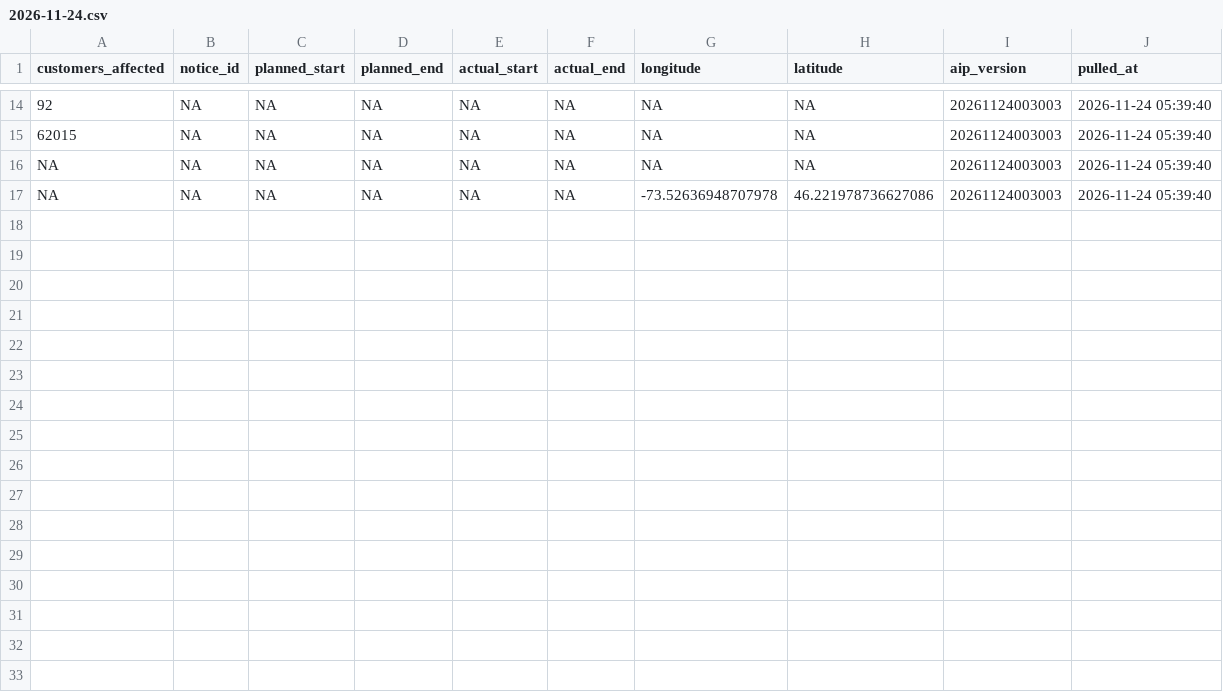
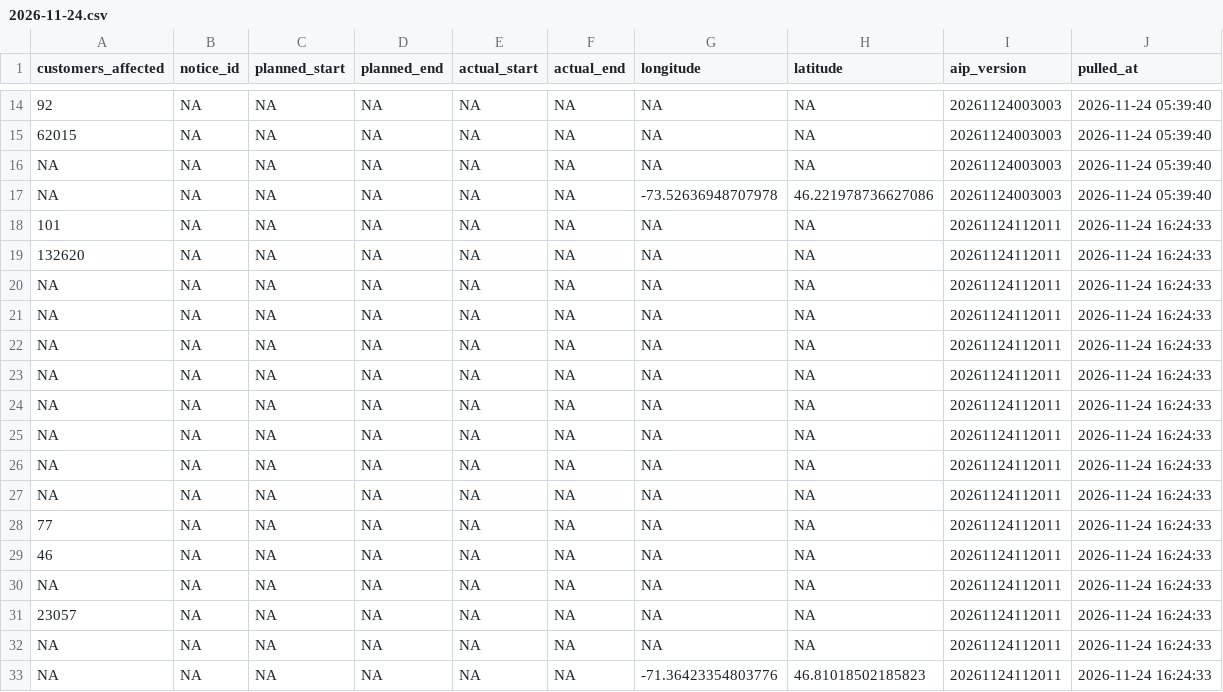
Before and after one commit to hdoyle21/hydro_qc, a CSV file: data/planned/2026-11-24.csv, drawn as a sheet; only a part is shown, gaps mark what is left out.

```diff
--- a/data/planned/2026-11-24.csv
+++ b/data/planned/2026-11-24.csv
@@ -17 +17,17 @@ NA,NA,NA,NA,NA,NA,NA,NA,20261124003003,2026-11-24 05:39:40
 NA,NA,NA,NA,NA,NA,-73.52636948707978,46.221978736627086,20261124003003,2026-11-24 05:39:40
+101,NA,NA,NA,NA,NA,NA,NA,20261124112011,2026-11-24 16:24:33
+132620,NA,NA,NA,NA,NA,NA,NA,20261124112011,2026-11-24 16:24:33
+NA,NA,NA,NA,NA,NA,NA,NA,20261124112011,2026-11-24 16:24:33
+NA,NA,NA,NA,NA,NA,NA,NA,20261124112011,2026-11-24 16:24:33
+NA,NA,NA,NA,NA,NA,NA,NA,20261124112011,2026-11-24 16:24:33
+NA,NA,NA,NA,NA,NA,NA,NA,20261124112011,2026-11-24 16:24:33
+NA,NA,NA,NA,NA,NA,NA,NA,20261124112011,2026-11-24 16:24:33
+NA,NA,NA,NA,NA,NA,NA,NA,20261124112011,2026-11-24 16:24:33
+NA,NA,NA,NA,NA,NA,NA,NA,20261124112011,2026-11-24 16:24:33
+NA,NA,NA,NA,NA,NA,NA,NA,20261124112011,2026-11-24 16:24:33
+77,NA,NA,NA,NA,NA,NA,NA,20261124112011,2026-11-24 16:24:33
+46,NA,NA,NA,NA,NA,NA,NA,20261124112011,2026-11-24 16:24:33
+NA,NA,NA,NA,NA,NA,NA,NA,20261124112011,2026-11-24 16:24:33
+23057,NA,NA,NA,NA,NA,NA,NA,20261124112011,2026-11-24 16:24:33
+NA,NA,NA,NA,NA,NA,NA,NA,20261124112011,2026-11-24 16:24:33
+NA,NA,NA,NA,NA,NA,-71.36423354803776,46.81018502185823,20261124112011,2026-11-24 16:24:33
```
Also changed, not shown: 1 other file.
